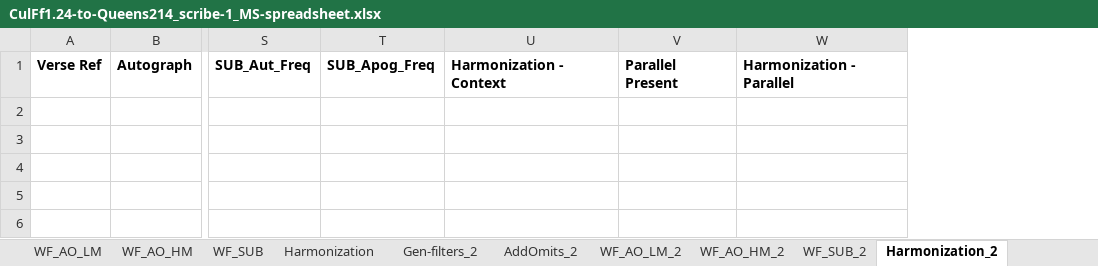
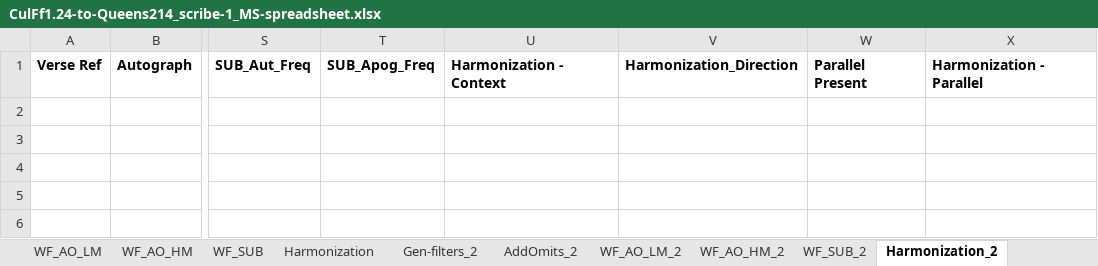
Before and after one commit to jmw251/ApographaGraeca, an Excel workbook: Manuscript Variant Workbooks/CulFf1.24-to-Queens214_scribe-1_MS-spreadsheet.xlsx, sheet Harmonization_2, drawn as a sheet; only a part is shown, gaps mark what is left out; values as stored, in another font and other column widths than the file's, no borders; the diff names each change by its address in the sheet, - before the commit and + after, or states it on an @@ line.

```diff
--- a/Manuscript Variant Workbooks/CulFf1.24-to-Queens214_scribe-1_MS-spreadsheet.xlsx (sheet Harmonization_2)
+++ b/Manuscript Variant Workbooks/CulFf1.24-to-Queens214_scribe-1_MS-spreadsheet.xlsx (sheet Harmonization_2)
+column V, row 1: Harmonization_Direction
```
Also changed, not shown: sheet Unfiltered Data, sheet Harmonization, sheet Gen-filters, sheet Data Regularization, Manuscript Variant Workbooks/Alexandrinus-to-Harley7522A_1Sam-2Kings_scribe-1_MS-spreadsheet.xlsx, Manuscript Variant Workbooks/CulFf1.24-to-Queens214_scribe-2_MS-spreadsheet.xlsx, 38 other files.
